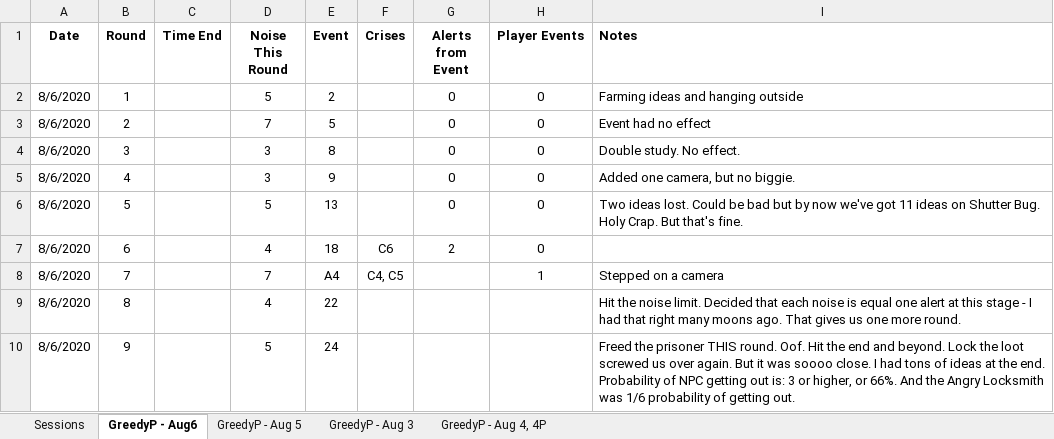
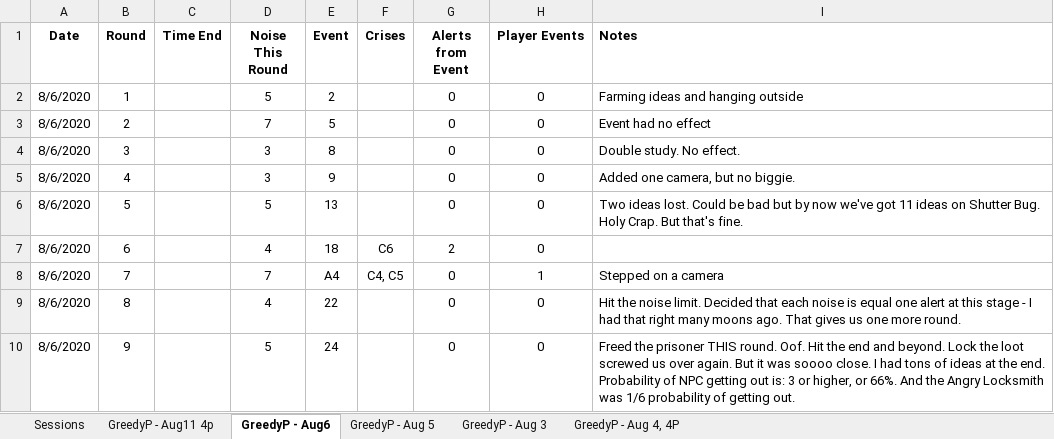
Before and after one commit to andymeneely/project-timber-wolf, an Excel workbook: data/playtesting.xlsx, sheet GreedyP - Aug6, drawn as a sheet; values as stored, in another font and other column widths than the file's, no borders; the diff names each change by its address in the sheet, - before the commit and + after, or states it on an @@ line.

```diff
--- a/data/playtesting.xlsx (sheet GreedyP - Aug6)
+++ b/data/playtesting.xlsx (sheet GreedyP - Aug6)
+sheet tab: GreedyP - Aug11 4p
-G8:G10 (Alerts from Event): (empty)
+G8:G10 (Alerts from Event): 0
-H9:H10 (Player Events): (empty)
+H9:H10 (Player Events): 0
```
Also changed, not shown: sheet Sessions, sheet GreedyP - Aug 5, data/data.xlsx.
